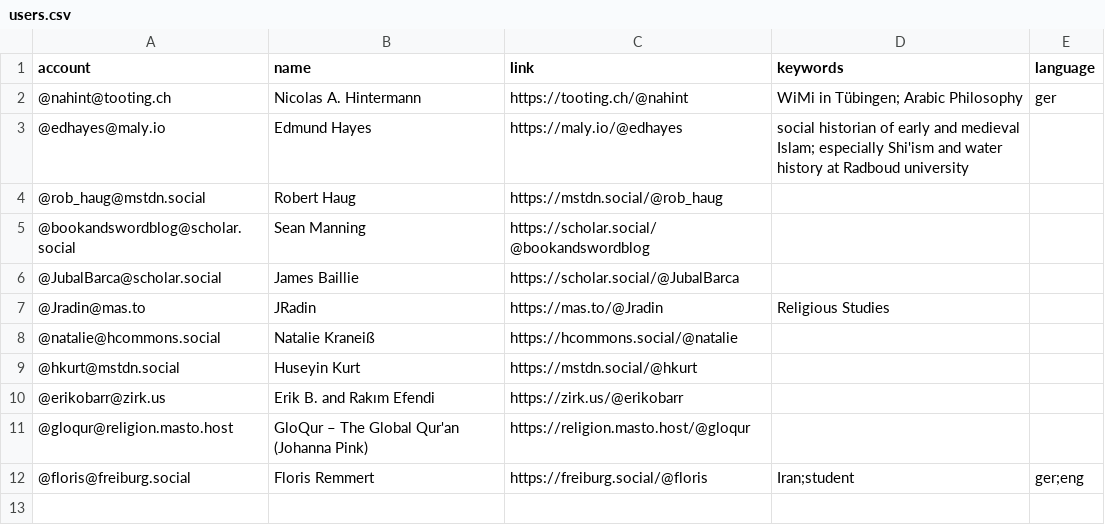
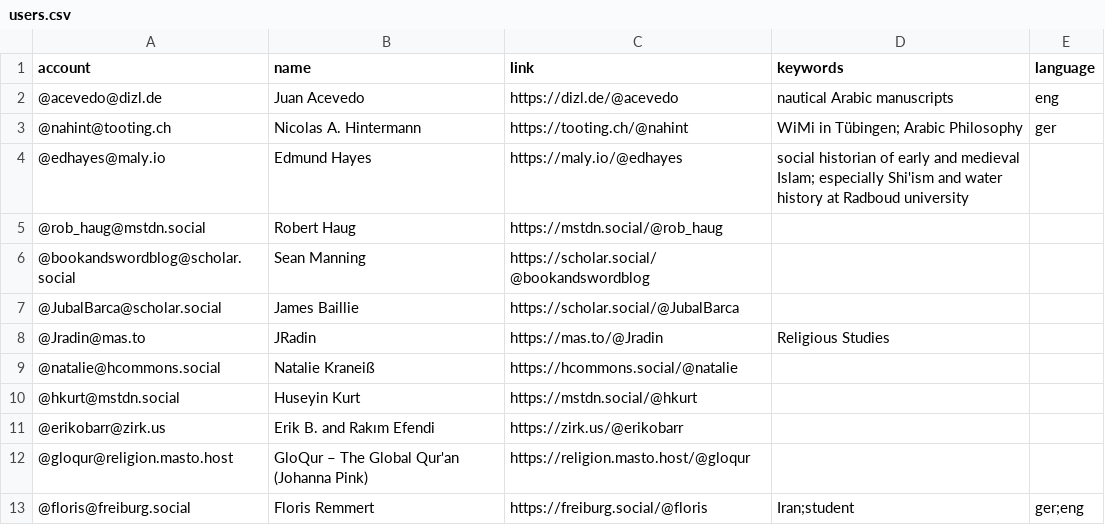
Before and after one commit to florisre/mastodon-iranian-studies, a CSV file: resources/users.csv, drawn as a sheet.

Commit message:
Update users.csv
added Juan Acevedo

```diff
--- a/resources/users.csv
+++ b/resources/users.csv
@@ -1,2 +1,3 @@
 account,name,link,keywords,language
+@acevedo@dizl.de,Juan Acevedo,https://dizl.de/@acevedo,nautical Arabic manuscripts,eng
 @nahint@tooting.ch,Nicolas A. Hintermann,https://tooting.ch/@nahint,WiMi in Tübingen; Arabic Philosophy,ger
```
